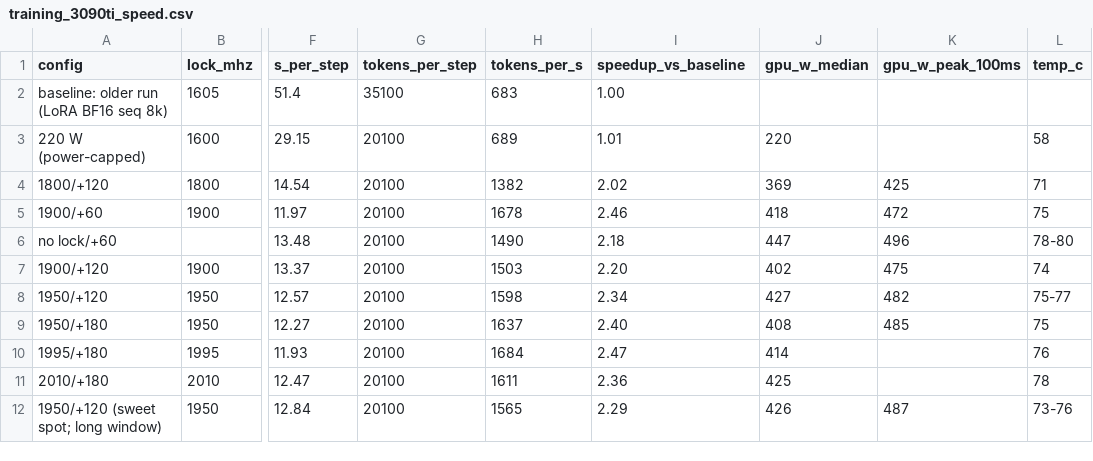
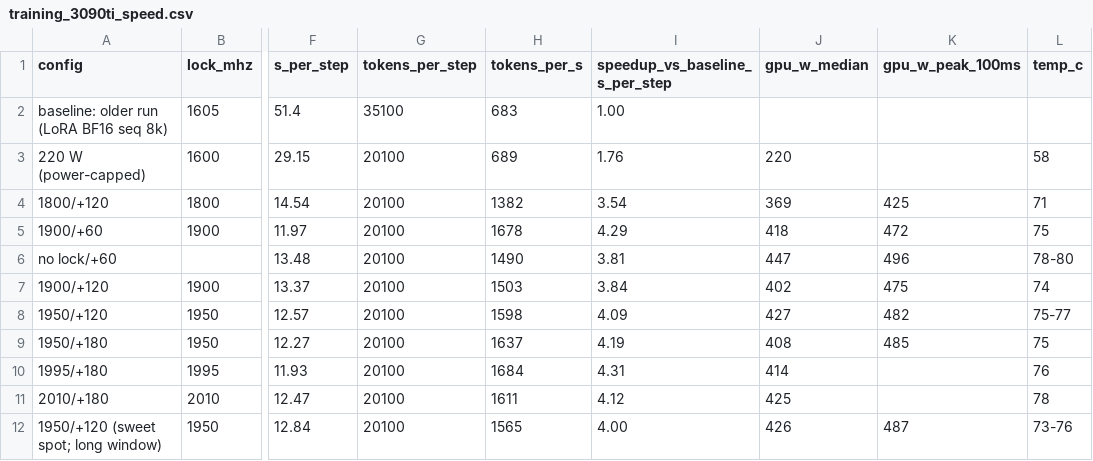
Before and after one commit to guilhermedemelocabral/3090-unlock-undervolt, a CSV file: results/training_3090ti_speed.csv, drawn as a sheet; only a part is shown, gaps mark what is left out; the diff names each change by its address in the sheet, - before the commit and + after, or states it on an @@ line.

```diff
--- a/results/training_3090ti_speed.csv
+++ b/results/training_3090ti_speed.csv
-I1: speedup_vs_baseline
+I1: speedup_vs_baseline_s_per_step
-I3 (speedup_vs_baseline_s_per_step): 1.01
+I3 (speedup_vs_baseline_s_per_step): 1.76
-I4 (speedup_vs_baseline_s_per_step): 2.02
+I4 (speedup_vs_baseline_s_per_step): 3.54
-I5 (speedup_vs_baseline_s_per_step): 2.46
+I5 (speedup_vs_baseline_s_per_step): 4.29
-I6 (speedup_vs_baseline_s_per_step): 2.18
+I6 (speedup_vs_baseline_s_per_step): 3.81
-I7 (speedup_vs_baseline_s_per_step): 2.20
+I7 (speedup_vs_baseline_s_per_step): 3.84
-I8 (speedup_vs_baseline_s_per_step): 2.34
+I8 (speedup_vs_baseline_s_per_step): 4.09
-I9 (speedup_vs_baseline_s_per_step): 2.40
+I9 (speedup_vs_baseline_s_per_step): 4.19
-I10 (speedup_vs_baseline_s_per_step): 2.47
+I10 (speedup_vs_baseline_s_per_step): 4.31
-I11 (speedup_vs_baseline_s_per_step): 2.36
+I11 (speedup_vs_baseline_s_per_step): 4.12
-I12 (speedup_vs_baseline_s_per_step): 2.29
+I12 (speedup_vs_baseline_s_per_step): 4.00
```
Also changed, not shown: 2 other files.
